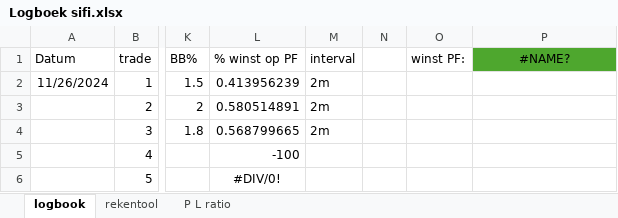
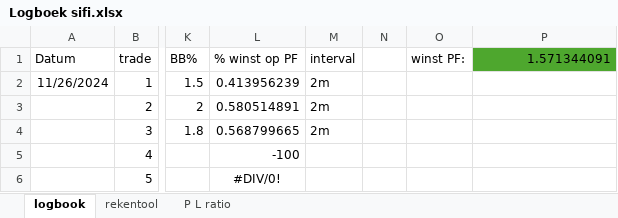
Before and after one commit to Harm-prive/Soft_Lure_Plan, an Excel workbook: Logboek sifi.xlsx, sheet logbook, drawn as a sheet; only a part is shown, gaps mark what is left out; values as stored, in another font and other column widths than the file's, no borders; conditional formats and table styles not drawn; the diff names each change by its address in the sheet, - before the commit and + after, or states it on an @@ line.

```diff
--- a/Logboek sifi.xlsx (sheet logbook)
+++ b/Logboek sifi.xlsx (sheet logbook)
-P1: #NAME?
+P1: 1.571344091
-P1 alignment: center
+P1 alignment: right
```
Also changed, not shown: sheet rekentool.
